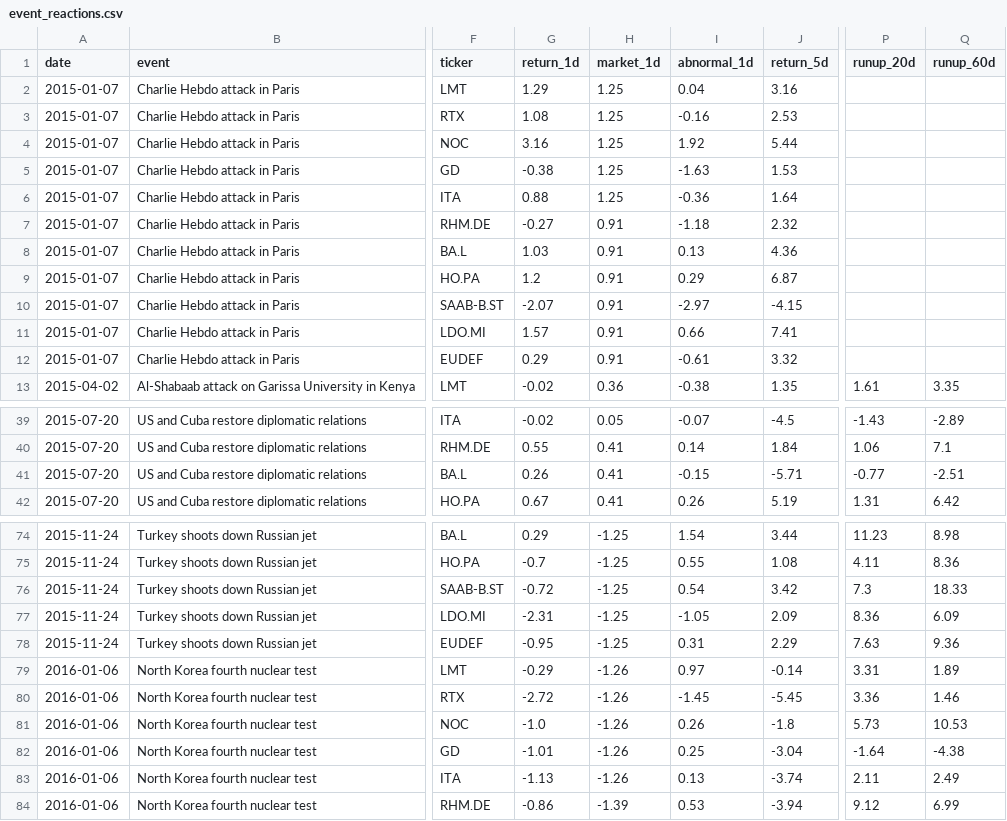
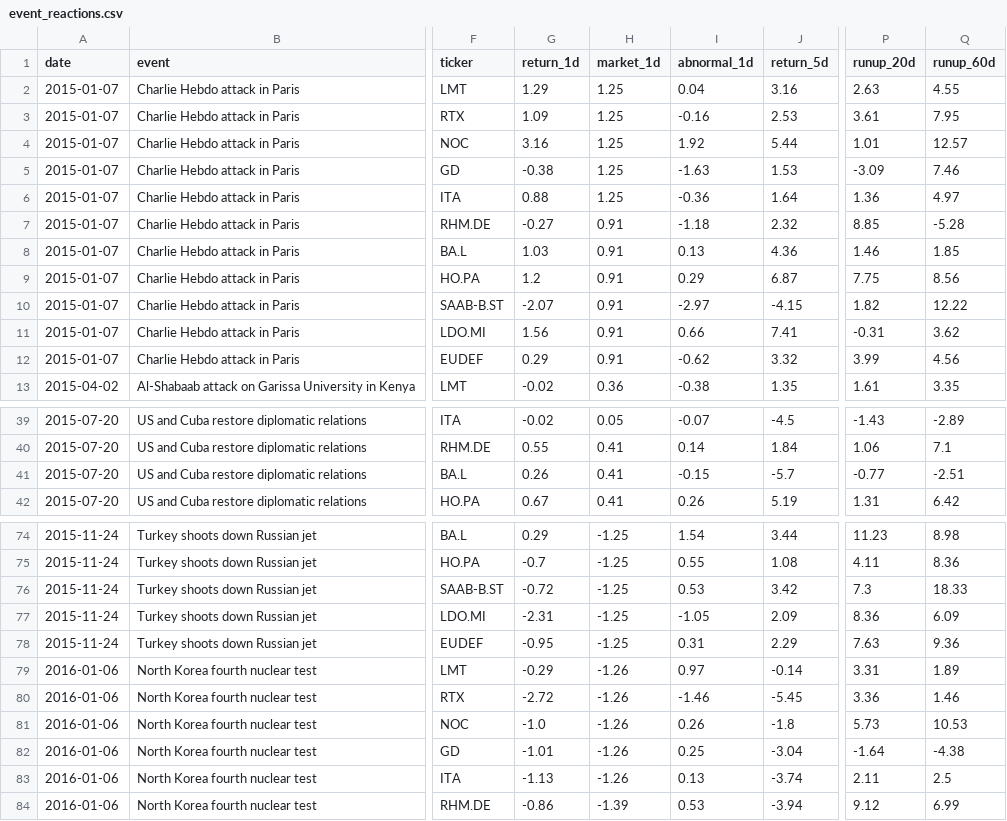
Before and after one commit to mburd22/geopolitical-finance-project, a CSV file: data/event_reactions.csv, drawn as a sheet; only a part is shown, gaps mark what is left out; the diff covers the shown part only; the diff names each change by its address in the sheet, - before the commit and + after, or states it on an @@ line.

```diff
--- a/data/event_reactions.csv
+++ b/data/event_reactions.csv
-P2 (runup_20d): (empty)
+P2 (runup_20d): 2.63
-Q2 (runup_60d): (empty)
+Q2 (runup_60d): 4.55
-G3 (return_1d): 1.08
+G3 (return_1d): 1.09
-P3 (runup_20d): (empty)
+P3 (runup_20d): 3.61
-Q3 (runup_60d): (empty)
+Q3 (runup_60d): 7.95
-P4 (runup_20d): (empty)
+P4 (runup_20d): 1.01
-Q4 (runup_60d): (empty)
+Q4 (runup_60d): 12.57
-P5 (runup_20d): (empty)
+P5 (runup_20d): -3.09
-Q5 (runup_60d): (empty)
+Q5 (runup_60d): 7.46
-P6 (runup_20d): (empty)
+P6 (runup_20d): 1.36
-Q6 (runup_60d): (empty)
+Q6 (runup_60d): 4.97
-P7 (runup_20d): (empty)
+P7 (runup_20d): 8.85
-Q7 (runup_60d): (empty)
+Q7 (runup_60d): -5.28
-P8 (runup_20d): (empty)
+P8 (runup_20d): 1.46
-Q8 (runup_60d): (empty)
+Q8 (runup_60d): 1.85
-P9 (runup_20d): (empty)
+P9 (runup_20d): 7.75
-Q9 (runup_60d): (empty)
+Q9 (runup_60d): 8.56
-P10 (runup_20d): (empty)
+P10 (runup_20d): 1.82
-Q10 (runup_60d): (empty)
+Q10 (runup_60d): 12.22
-G11 (return_1d): 1.57
+G11 (return_1d): 1.56
-P11 (runup_20d): (empty)
+P11 (runup_20d): -0.31
-Q11 (runup_60d): (empty)
+Q11 (runup_60d): 3.62
-I12 (abnormal_1d): -0.61
+I12 (abnormal_1d): -0.62
-P12 (runup_20d): (empty)
+P12 (runup_20d): 3.99
-Q12 (runup_60d): (empty)
+Q12 (runup_60d): 4.56
-J41 (return_5d): -5.71
+J41 (return_5d): -5.7
-I76 (abnormal_1d): 0.54
+I76 (abnormal_1d): 0.53
-I80 (abnormal_1d): -1.45
+I80 (abnormal_1d): -1.46
-Q83 (runup_60d): 2.49
+Q83 (runup_60d): 2.5
```
Also changed, not shown: 27 edited cells elsewhere in this file, 10 other files.
